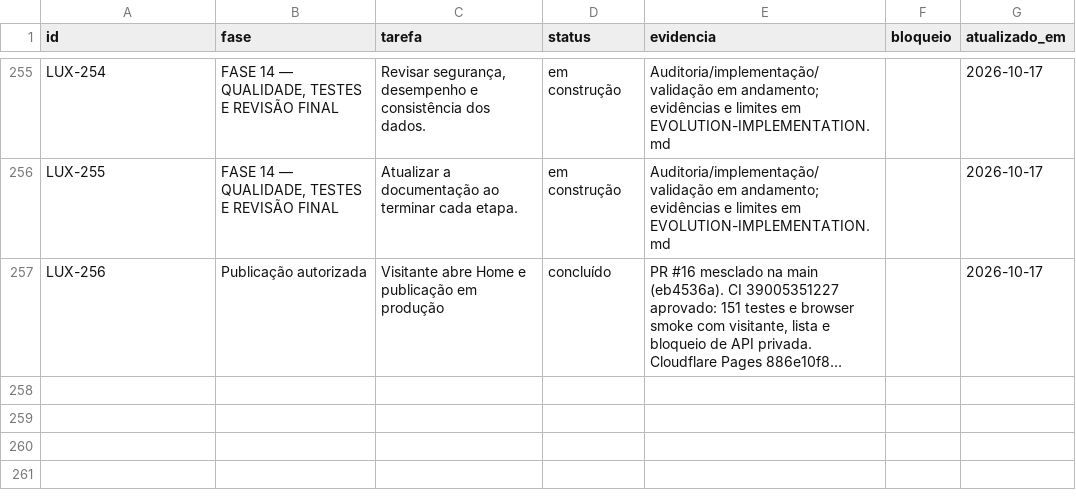
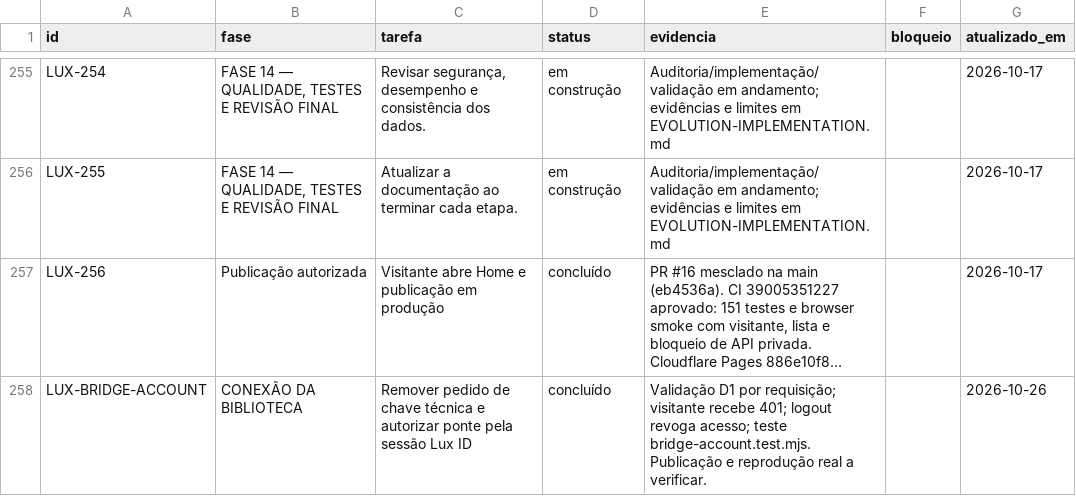
Before and after one commit to DevSouza208/LuxPlayerZero, a CSV file: docs/TAREFAS.csv, drawn as a sheet; only a part is shown, gaps mark what is left out; long unchanged cells end in …; the diff names each change by its address in the sheet, - before the commit and + after, or states it on an @@ line.

Commit message:
fix: authorize catalog bridge through Lux ID without user access key

```diff
--- a/docs/TAREFAS.csv
+++ b/docs/TAREFAS.csv
+row 258: LUX-BRIDGE-ACCOUNT | CONEXÃO DA BIBLIOTECA | Remover pedido de chave técnica e autorizar ponte pela sessão Lux ID | concluído | Validação D1 por requisição; visitante recebe 401; logout revoga acesso; teste bridge-account.test.mjs. Publicação e reprodução real a verificar. |  | 2026-10-26
```
Also changed, not shown: 15 other files.
